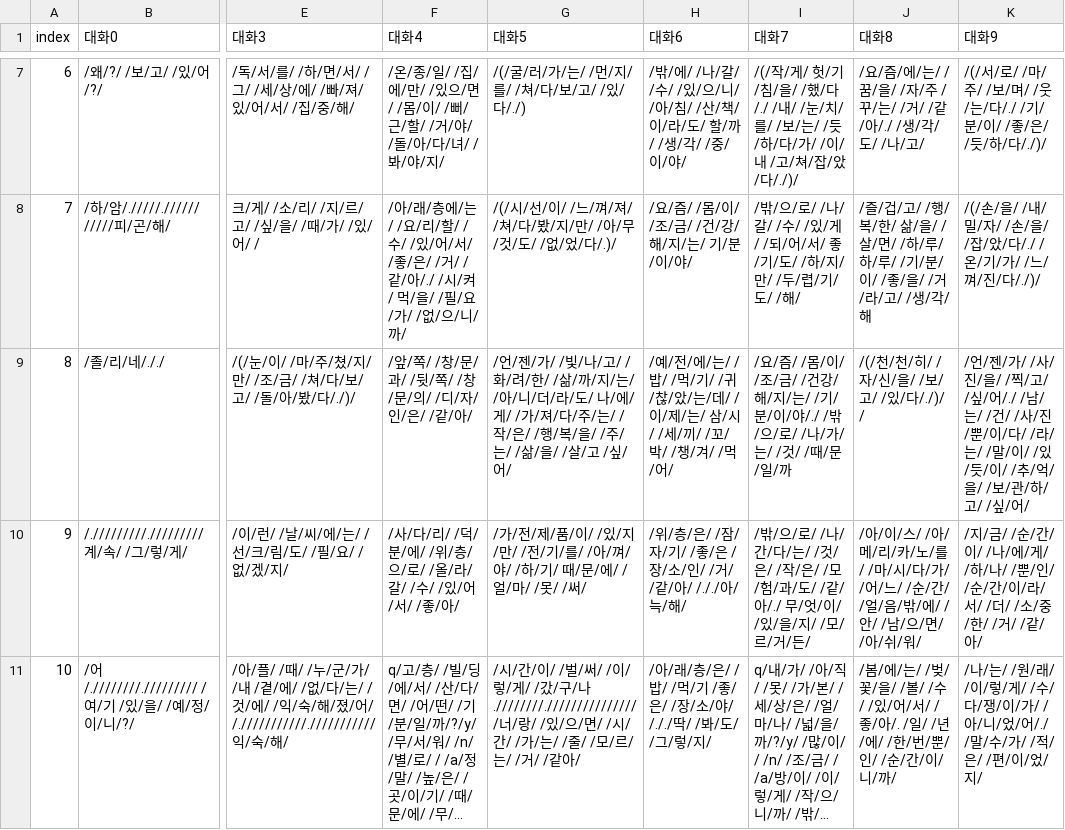
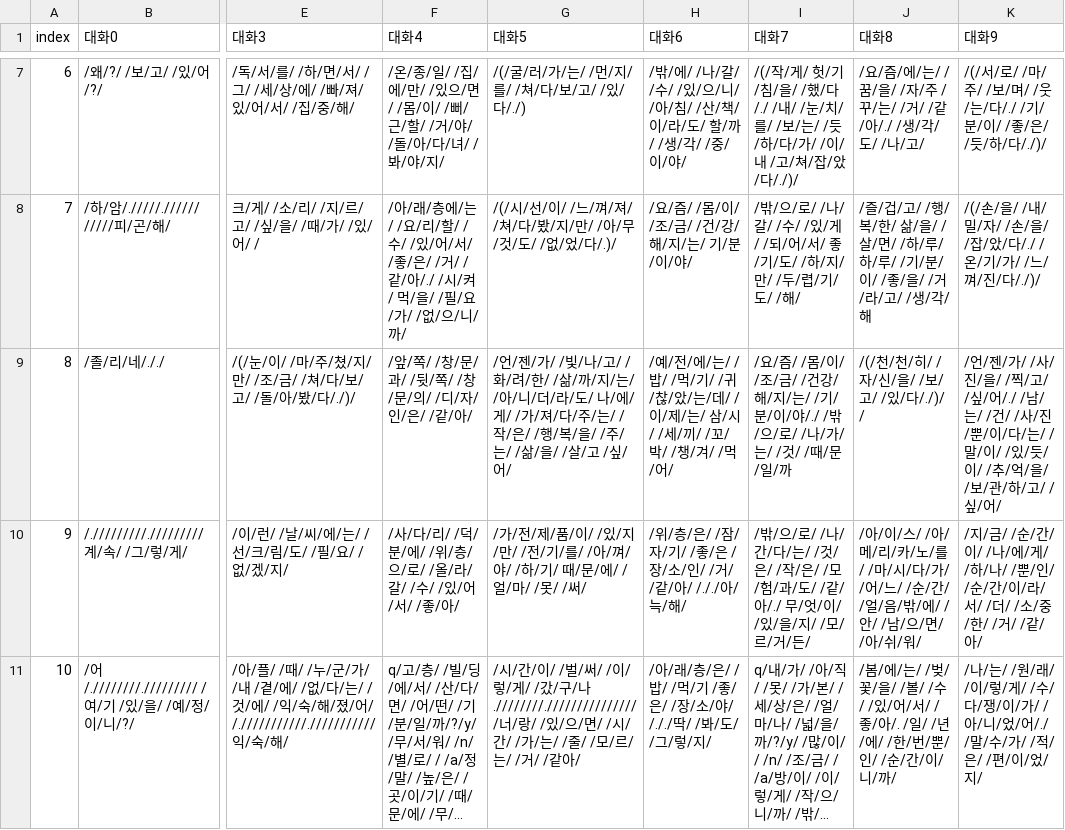
Before and after one commit to catdoglove/rainroom2, a CSV file: Resources/Talk/talk_room.csv, drawn as a sheet; only a part is shown, gaps mark what is left out; long unchanged cells end in …; the diff names each change by its address in the sheet, - before the commit and + after, or states it on an @@ line.

```diff
--- a/Resources/Talk/talk_room.csv
+++ b/Resources/Talk/talk_room.csv
-K9 (대화9): …이/다/ /라/는/ /말…
+K9 (대화9): …이/다/는/ /말…
```
Also changed, not shown: 7 other files.
